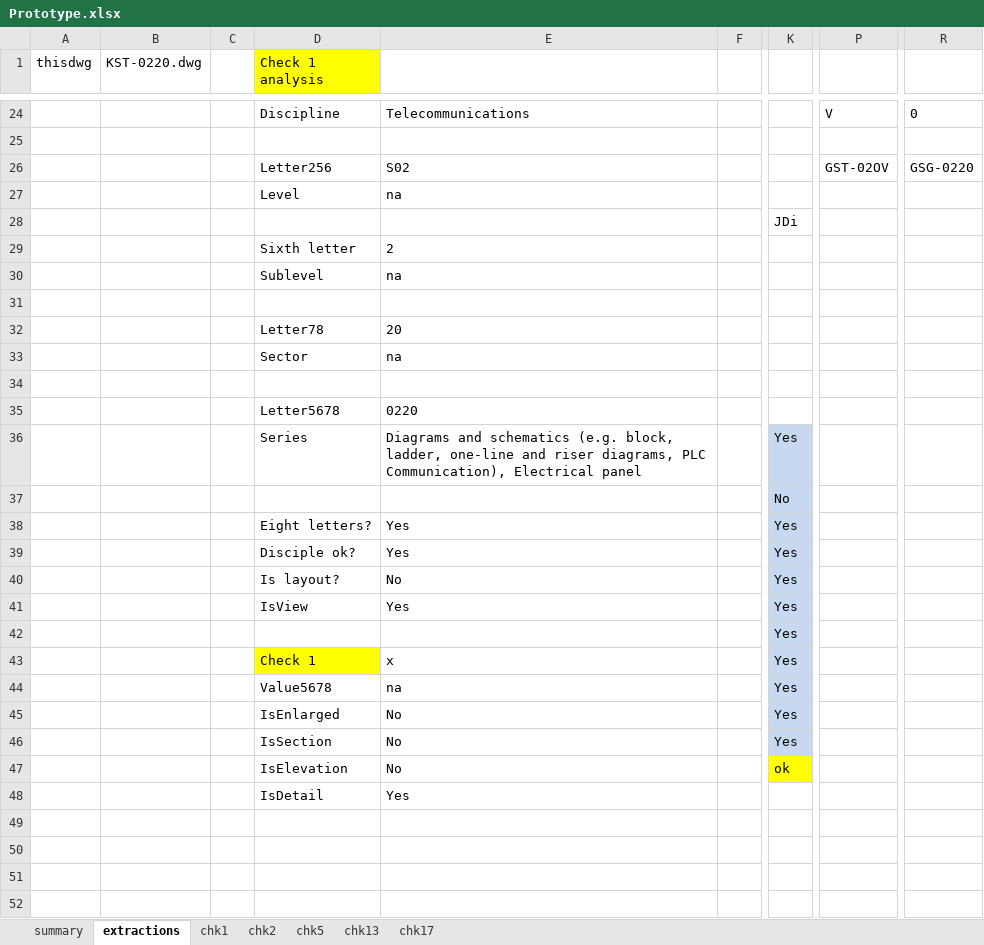
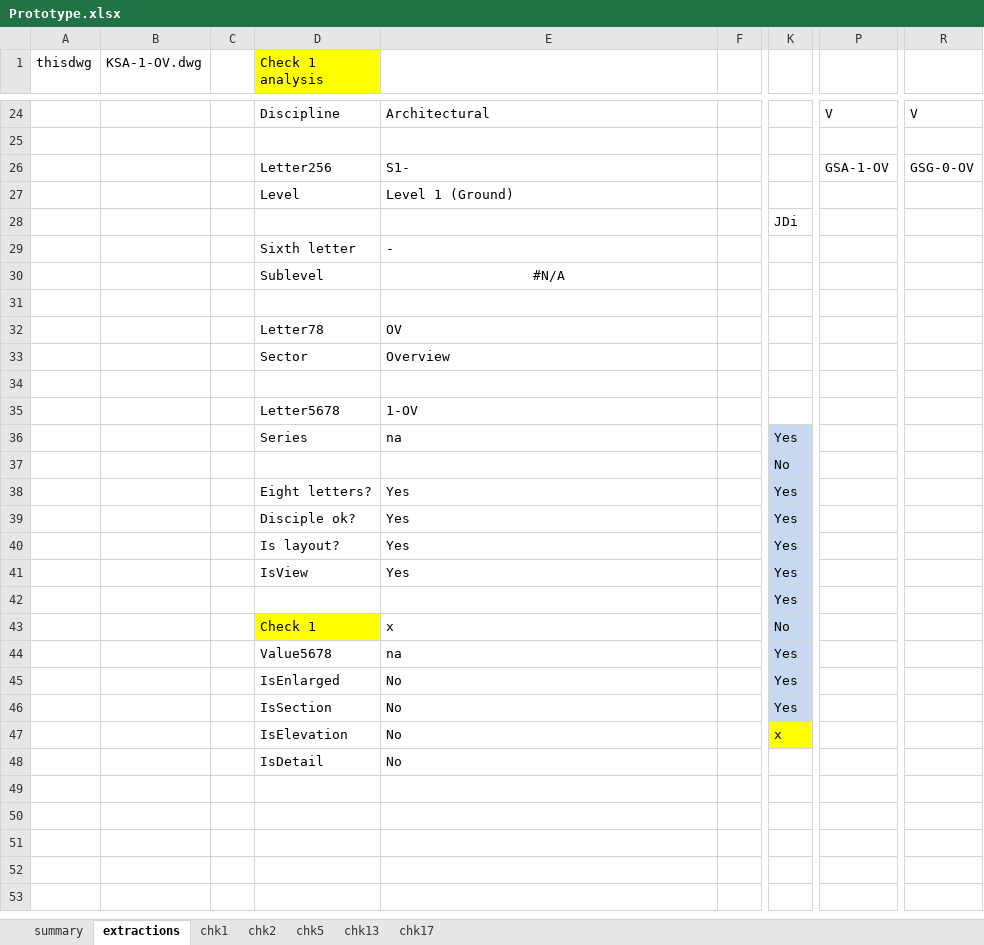
Before and after one commit to idragonb/intel, an Excel workbook: Prototype.xlsx, sheet extractions, drawn as a sheet; only a part is shown, gaps mark what is left out; the shorter side is filled out with more unchanged rows; values as stored, in another font and other column widths than the file's, no borders; the diff covers the shown part only; the diff names each change by its address in the sheet, - before the commit and + after, or states it on an @@ line.

```diff
--- a/Prototype.xlsx (sheet extractions)
+++ b/Prototype.xlsx (sheet extractions)
-B1: KST-0220.dwg
+B1: KSA-1-OV.dwg
-E24: Telecommunications
+E24: Architectural
-R24: 0
+R24: V
-E26: S02
+E26: S1-
-P26: GST-02OV
+P26: GSA-1-OV
-R26: GSG-0220
+R26: GSG-0-OV
-E27: na
+E27: Level 1 (Ground)
-E29: 2
+E29: -
-E30: na
+E30: #N/A
-E30 alignment: left
+E30 alignment: center
-E32: 20
+E32: OV
-E33: na
+E33: Overview
-E35: 0220
+E35: 1-OV
-E36: Diagrams and schematics (e.g. block, ladder, one-line and riser diagrams, PLC Communication), Electrical panel
+E36: na
-E40: No
+E40: Yes
-K43: Yes
+K43: No
-K47: ok
+K47: x
-E48: Yes
+E48: No
```
Also changed, not shown: 31 edited cells elsewhere in this sheet, sheet chk1, formulas that keep their value, 5 other files.
